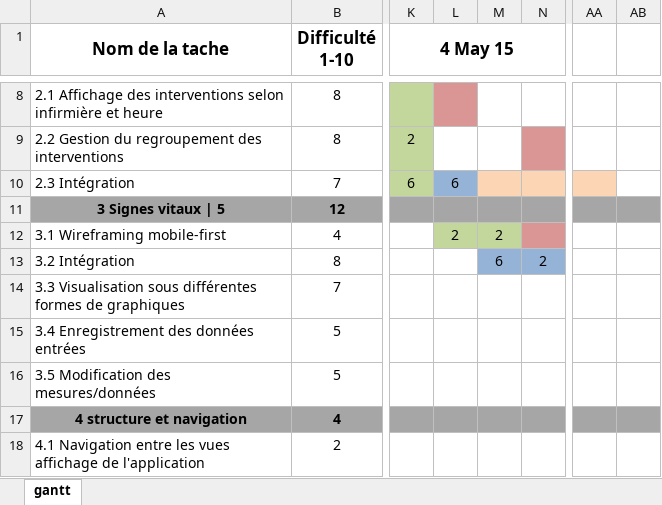
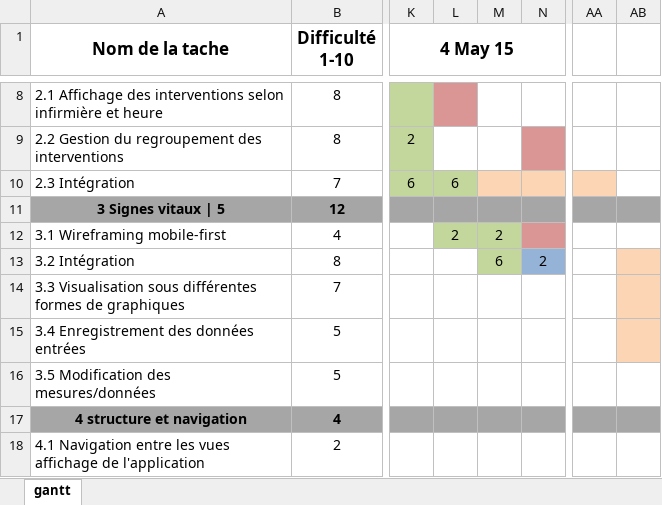
Before and after one commit to yvannargentin/bachelorproject, an Excel workbook: gantt-chart.xlsx, sheet gantt, drawn as a sheet; only a part is shown, gaps mark what is left out; values as stored, in another font and other column widths than the file's, no borders; the diff names each change by its address in the sheet, - before the commit and + after, or states it on an @@ line.

```diff
--- a/gantt-chart.xlsx (sheet gantt)
+++ b/gantt-chart.xlsx (sheet gantt)
-L10 fill: #95B3D7
+L10 fill: #C3D69B
-M13 fill: #95B3D7
+M13 fill: #C3D69B
-AB13:AB15 fill: none
+AB13:AB15 fill: #FCD5B5
```
Also changed, not shown: 5 other files.
